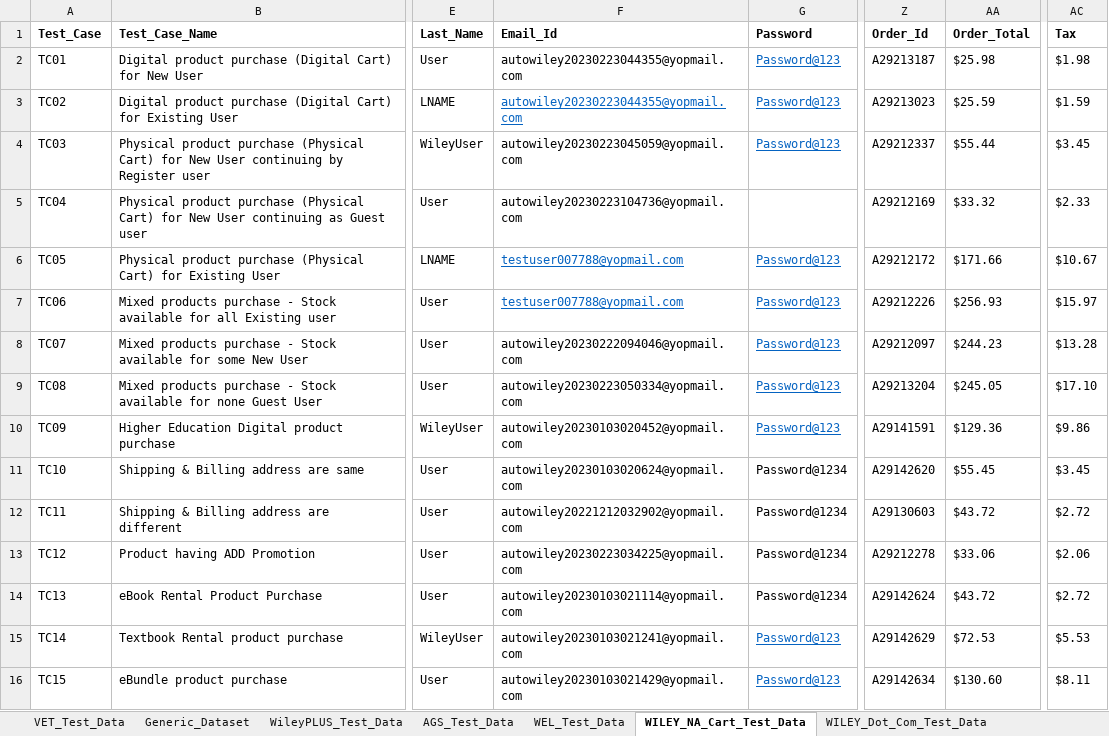
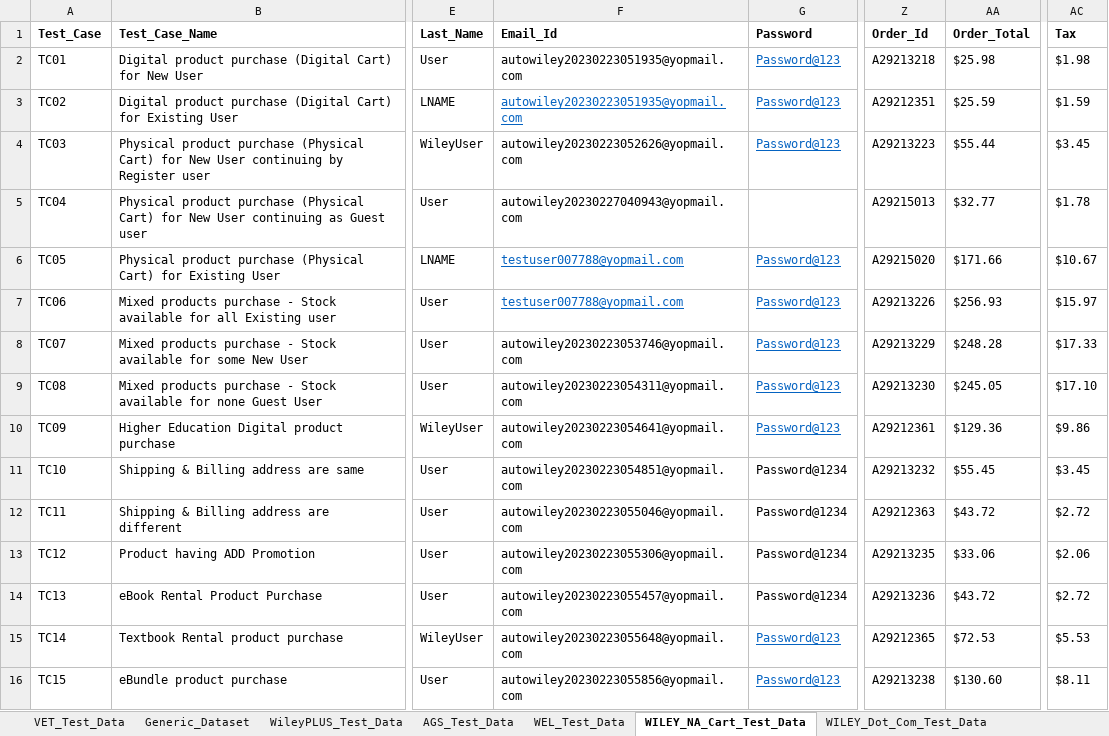
Before and after one commit to gsaha99/Ecommerce_QA, an Excel workbook: Test Data/Automation_Datasheet.xlsx, sheet WILEY_NA_Cart_Test_Data, drawn as a sheet; only a part is shown, gaps mark what is left out; values as stored, in another font and other column widths than the file's, no borders; the diff covers the shown part only; the diff names each change by its address in the sheet, - before the commit and + after, or states it on an @@ line.

Commit message:
Changes regarding calculation validation in WileyPLUS

```diff
--- a/Test Data/Automation_Datasheet.xlsx (sheet WILEY_NA_Cart_Test_Data)
+++ b/Test Data/Automation_Datasheet.xlsx (sheet WILEY_NA_Cart_Test_Data)
-F2:F3 (Email_Id): autowiley20230223044355@yopmail.com
+F2:F3 (Email_Id): autowiley20230223051935@yopmail.com
-Z2 (Order_Id): A29213187
+Z2 (Order_Id): A29213218
-Z3 (Order_Id): A29213023
+Z3 (Order_Id): A29212351
-F4 (Email_Id): autowiley20230223045059@yopmail.com
+F4 (Email_Id): autowiley20230223052626@yopmail.com
-Z4 (Order_Id): A29212337
+Z4 (Order_Id): A29213223
-F5 (Email_Id): autowiley20230223104736@yopmail.com
+F5 (Email_Id): autowiley20230227040943@yopmail.com
-Z5 (Order_Id): A29212169
+Z5 (Order_Id): A29215013
-AA5 (Order_Total): $33.32
+AA5 (Order_Total): $32.77
-AC5 (Tax): $2.33
+AC5 (Tax): $1.78
-Z6 (Order_Id): A29212172
+Z6 (Order_Id): A29215020
-Z7 (Order_Id): A29212226
+Z7 (Order_Id): A29213226
-F8 (Email_Id): autowiley20230222094046@yopmail.com
+F8 (Email_Id): autowiley20230223053746@yopmail.com
-Z8 (Order_Id): A29212097
+Z8 (Order_Id): A29213229
-AA8 (Order_Total): $244.23
+AA8 (Order_Total): $248.28
-AC8 (Tax): $13.28
+AC8 (Tax): $17.33
-F9 (Email_Id): autowiley20230223050334@yopmail.com
+F9 (Email_Id): autowiley20230223054311@yopmail.com
-Z9 (Order_Id): A29213204
+Z9 (Order_Id): A29213230
-F10 (Email_Id): autowiley20230103020452@yopmail.com
+F10 (Email_Id): autowiley20230223054641@yopmail.com
-Z10 (Order_Id): A29141591
+Z10 (Order_Id): A29212361
-F11 (Email_Id): autowiley20230103020624@yopmail.com
+F11 (Email_Id): autowiley20230223054851@yopmail.com
-Z11 (Order_Id): A29142620
+Z11 (Order_Id): A29213232
-F12 (Email_Id): autowiley20221212032902@yopmail.com
+F12 (Email_Id): autowiley20230223055046@yopmail.com
-Z12 (Order_Id): A29130603
+Z12 (Order_Id): A29212363
-F13 (Email_Id): autowiley20230223034225@yopmail.com
+F13 (Email_Id): autowiley20230223055306@yopmail.com
-Z13 (Order_Id): A29212278
+Z13 (Order_Id): A29213235
-F14 (Email_Id): autowiley20230103021114@yopmail.com
+F14 (Email_Id): autowiley20230223055457@yopmail.com
-Z14 (Order_Id): A29142624
+Z14 (Order_Id): A29213236
-F15 (Email_Id): autowiley20230103021241@yopmail.com
+F15 (Email_Id): autowiley20230223055648@yopmail.com
-Z15 (Order_Id): A29142629
+Z15 (Order_Id): A29212365
-F16 (Email_Id): autowiley20230103021429@yopmail.com
+F16 (Email_Id): autowiley20230223055856@yopmail.com
-Z16 (Order_Id): A29142634
+Z16 (Order_Id): A29213238
```
Also changed, not shown: 18 edited cells elsewhere in this sheet, sheet WileyPLUS_Test_Data, 29 other files.
